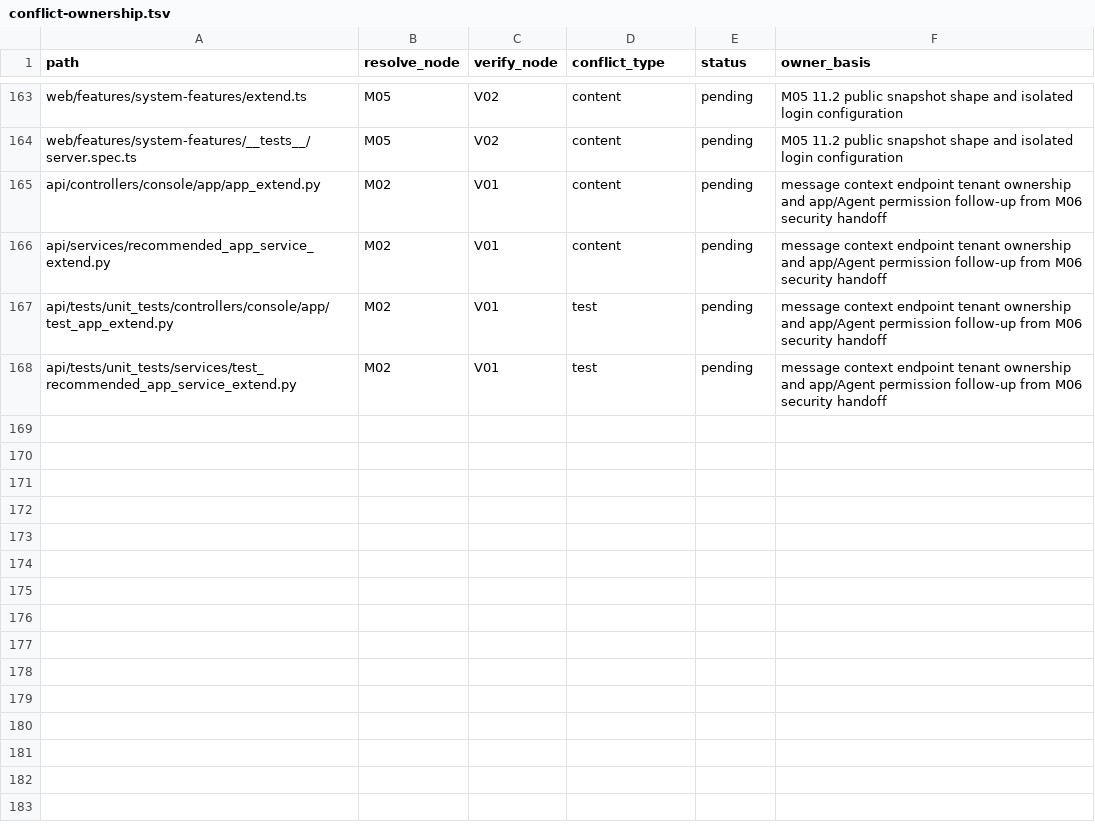
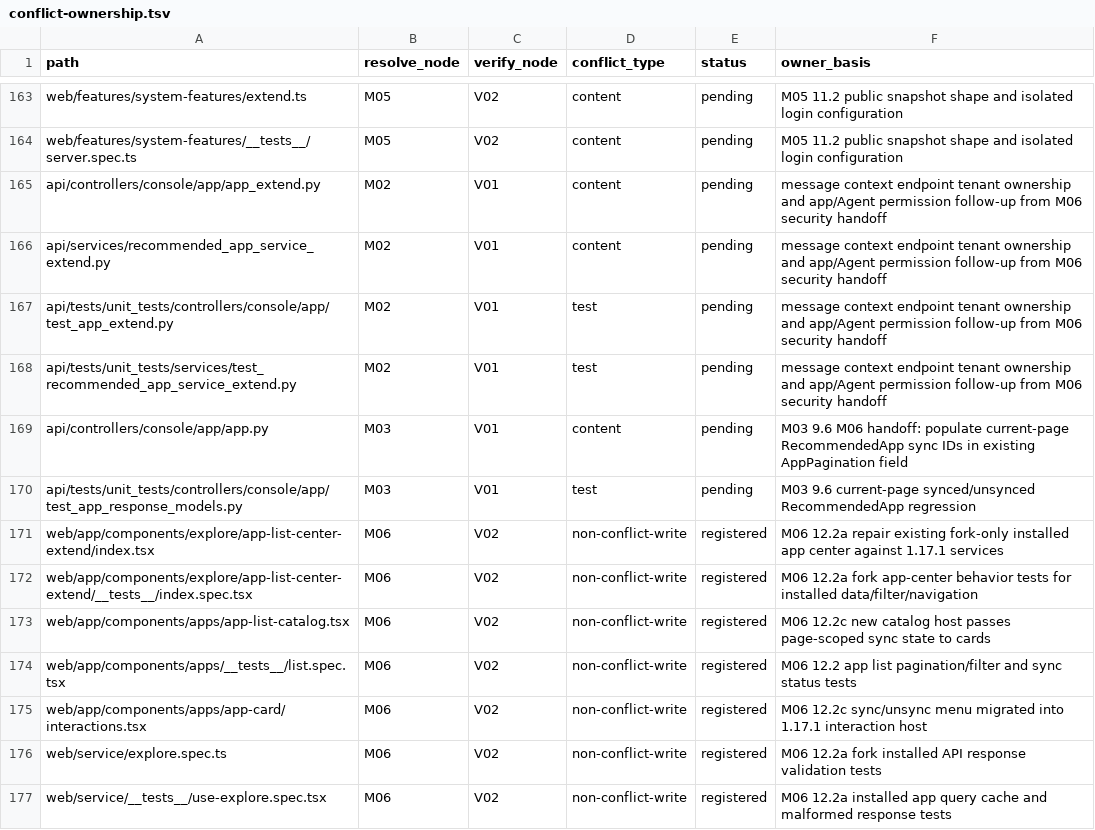
Before and after one commit to YFGaia/dify-plus, a TSV file: openspec/changes/merge-upstream-1-17-1/research/conflict-ownership.tsv, drawn as a sheet; only a part is shown, gaps mark what is left out.

Commit message:
docs(openspec): register M06 12.2 handoffs

```diff
--- a/openspec/changes/merge-upstream-1-17-1/research/conflict-ownership.tsv
+++ b/openspec/changes/merge-upstream-1-17-1/research/conflict-ownership.tsv
@@ -168 +168,10 @@ api/tests/unit_tests/controllers/console/app/test_app_extend.py	M02	V01	test	pen
 api/tests/unit_tests/services/test_recommended_app_service_extend.py	M02	V01	test	pending	message context endpoint tenant ownership and app/Agent permission follow-up from M06 security handoff
+api/controllers/console/app/app.py	M03	V01	content	pending	M03 9.6 M06 handoff: populate current-page RecommendedApp sync IDs in existing AppPagination field
+api/tests/unit_tests/controllers/console/app/test_app_response_models.py	M03	V01	test	pending	M03 9.6 current-page synced/unsynced RecommendedApp regression
+web/app/components/explore/app-list-center-extend/index.tsx	M06	V02	non-conflict-write	registered	M06 12.2a repair existing fork-only installed app center against 1.17.1 services
+web/app/components/explore/app-list-center-extend/__tests__/index.spec.tsx	M06	V02	non-conflict-write	registered	M06 12.2a fork app-center behavior tests for installed data/filter/navigation
+web/app/components/apps/app-list-catalog.tsx	M06	V02	non-conflict-write	registered	M06 12.2c new catalog host passes page-scoped sync state to cards
+web/app/components/apps/__tests__/list.spec.tsx	M06	V02	non-conflict-write	registered	M06 12.2 app list pagination/filter and sync status tests
+web/app/components/apps/app-card/interactions.tsx	M06	V02	non-conflict-write	registered	M06 12.2c sync/unsync menu migrated into 1.17.1 interaction host
+web/service/explore.spec.ts	M06	V02	non-conflict-write	registered	M06 12.2a fork installed API response validation tests
+web/service/__tests__/use-explore.spec.tsx	M06	V02	non-conflict-write	registered	M06 12.2a installed app query cache and malformed response tests
```
Also changed, not shown: openspec/changes/merge-upstream-1-17-1/research/host-ownership.tsv, 6 other files.
